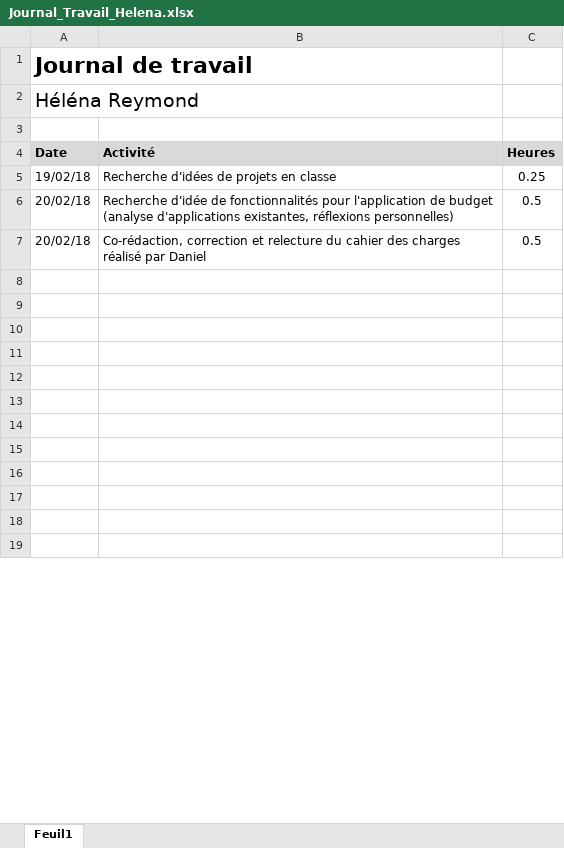
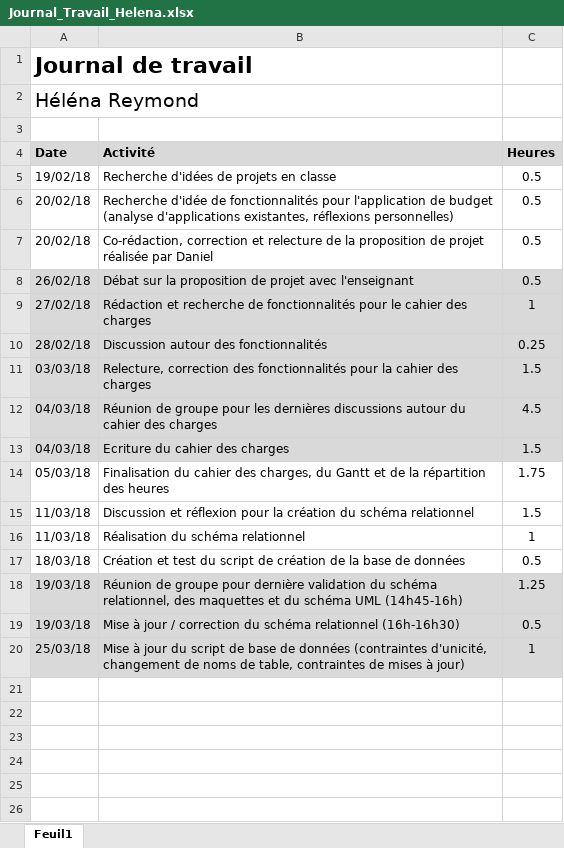
Before and after one commit to Angorance/HEIGVD_MoneyThoring, an Excel workbook: Doc/JournauxTravail/Journal_Travail_Helena.xlsx, sheet Feuil1, drawn as a sheet; only a part is shown; the shorter side is filled out with more unchanged rows; values as stored, in another font and other column widths than the file's, no borders; the diff covers the shown part only; the diff names each change by its address in the sheet, - before the commit and + after, or states it on an @@ line.

Commit message:
Journal de travail Héléna

```diff
--- a/Doc/JournauxTravail/Journal_Travail_Helena.xlsx (sheet Feuil1)
+++ b/Doc/JournauxTravail/Journal_Travail_Helena.xlsx (sheet Feuil1)
-C5 (Heures): 0.25
+C5 (Heures): 0.5
-B7 (Activité): …et relecture du cahier des charges réalisé par Daniel
+B7 (Activité): …et relecture de la proposition de projet réalisée par Daniel
+row 8: 26/02/18 | Débat sur la proposition de projet avec l'enseignant | 0.5
+row 9: 27/02/18 | Rédaction et recherche de fonctionnalités pour le cahier des charges | 1
+row 10: 28/02/18 | Discussion autour des fonctionnalités | 0.25
+row 11: 03/03/18 | Relecture, correction des fonctionnalités pour la cahier des charges | 1.5
+row 12: 04/03/18 | Réunion de groupe pour les dernières discussions autour du cahier des charges | 4.5
+row 13: 04/03/18 | Ecriture du cahier des charges | 1.5
+row 14: 05/03/18 | Finalisation du cahier des charges, du Gantt et de la répartition des heures | 1.75
+row 15: 11/03/18 | Discussion et réflexion pour la création du schéma relationnel | 1.5
+row 16: 11/03/18 | Réalisation du schéma relationnel | 1
+row 17: 18/03/18 | Création et test du script de création de la base de données | 0.5
+row 18: 19/03/18 | Réunion de groupe pour dernière validation du schéma relationnel, des maquettes et du schéma UML (14h45-16h) | 1.25
+row 19: 19/03/18 | Mise à jour / correction du schéma relationnel (16h-16h30) | 0.5
+row 20: 25/03/18 | Mise à jour du script de base de données (contraintes d'unicité, changement de noms de table, contraintes de mises à jour) | 1
```
Also changed, not shown: 12 removed rows, 2 edited cells and cell formats elsewhere in this sheet.
